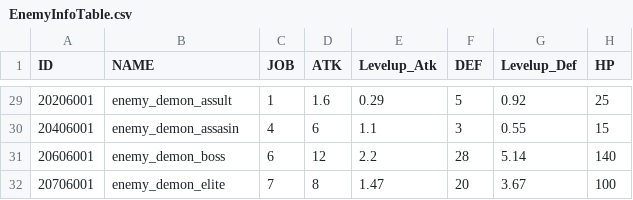
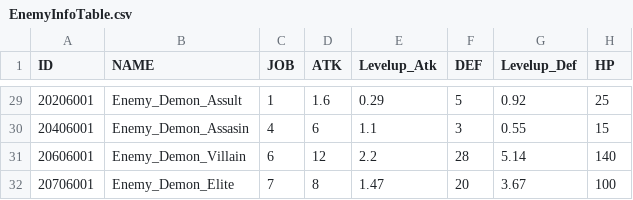
Before and after one commit to rockdo4/metacraft, a CSV file: Assets/Tables/EnemyInfoTable.csv, drawn as a sheet; only a part is shown, gaps mark what is left out; the diff covers the shown part only; the diff names each change by its address in the sheet, - before the commit and + after, or states it on an @@ line.

```diff
--- a/Assets/Tables/EnemyInfoTable.csv
+++ b/Assets/Tables/EnemyInfoTable.csv
-B29 (NAME): enemy_demon_assult
+B29 (NAME): Enemy_Demon_Assult
-B30 (NAME): enemy_demon_assasin
+B30 (NAME): Enemy_Demon_Assasin
-B31 (NAME): enemy_demon_boss
+B31 (NAME): Enemy_Demon_Villain
-B32 (NAME): enemy_demon_elite
+B32 (NAME): Enemy_Demon_Elite
```
Also changed, not shown: 27 edited cells elsewhere in this file, 10 other files.
